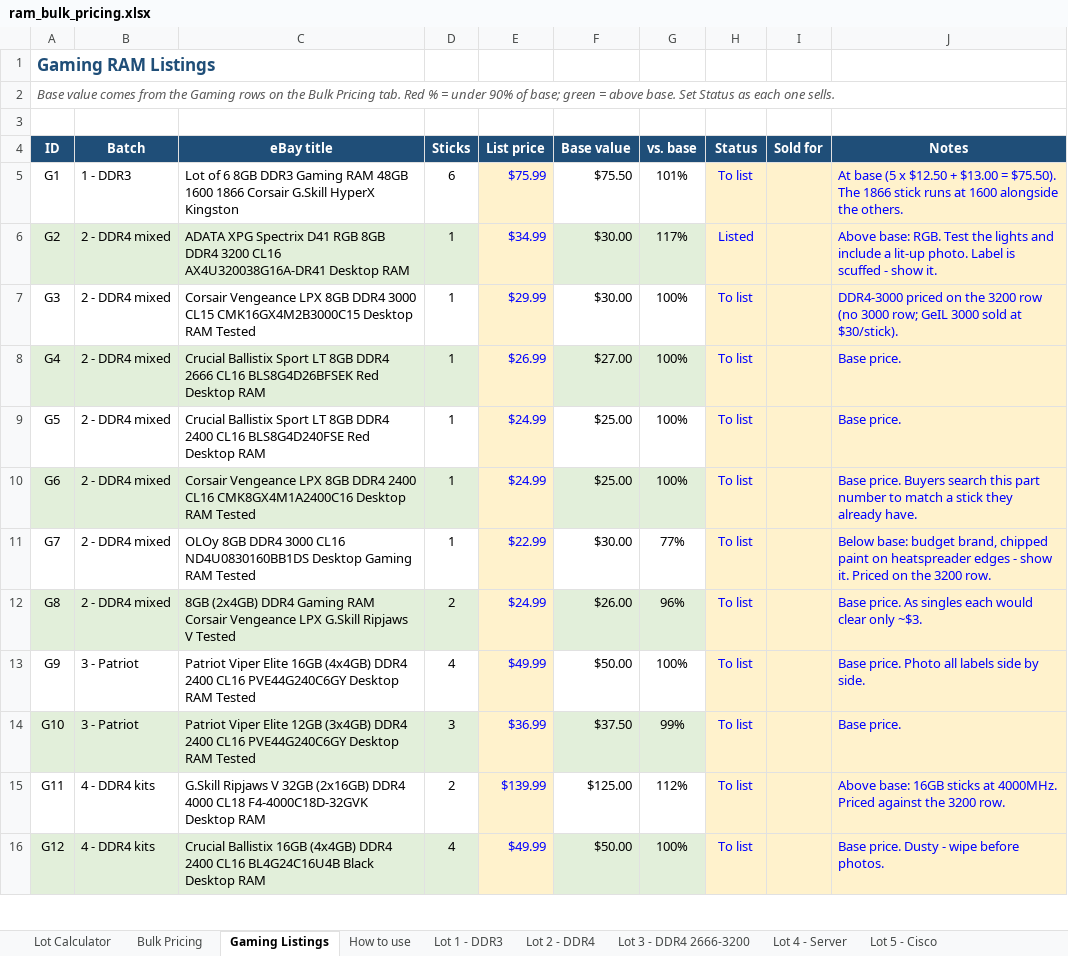
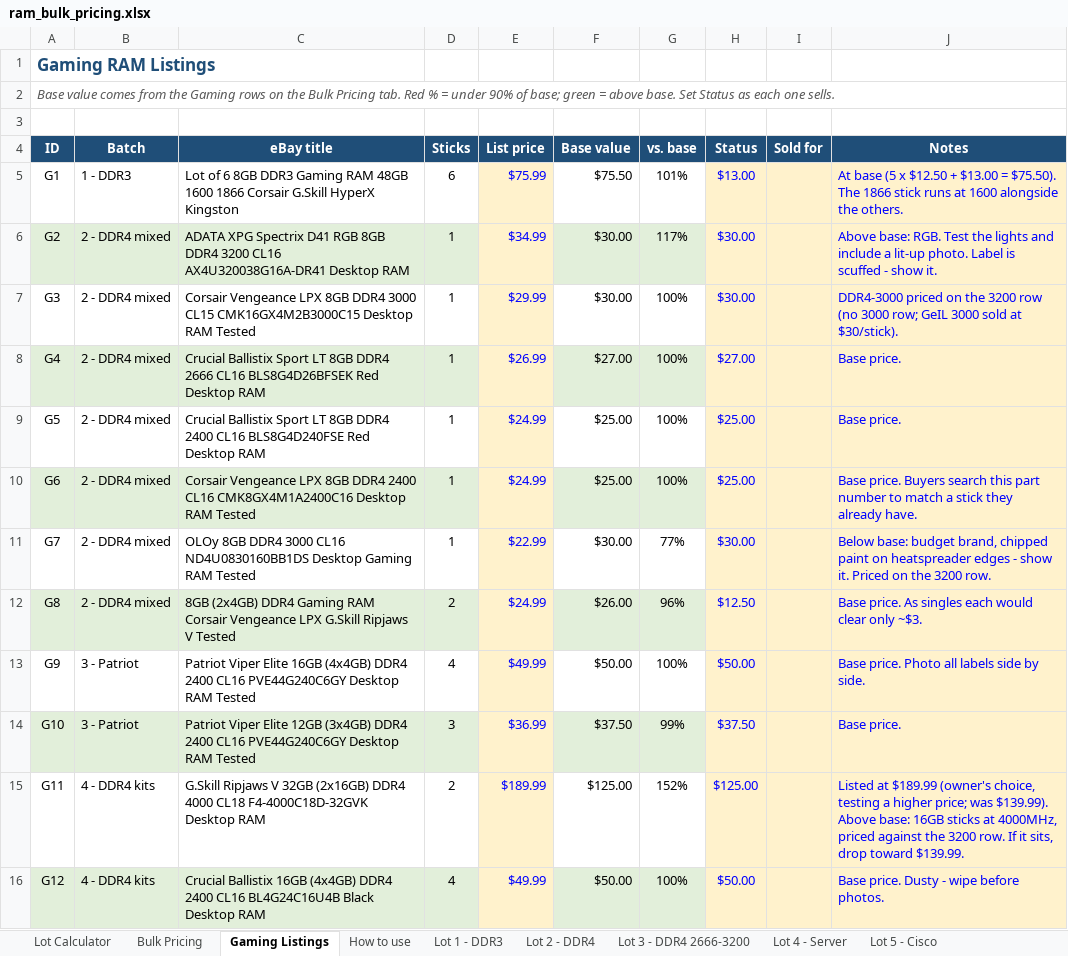
Before and after one commit to bgallaher-lgtm/Claude, an Excel workbook: ram_bulk_pricing.xlsx, sheet Gaming Listings, drawn as a sheet; only a part is shown; values as stored, in another font and other column widths than the file's, no borders; conditional formats not drawn; the diff covers the shown part only; the diff names each change by its address in the sheet, - before the commit and + after, or states it on an @@ line.

```diff
--- a/ram_bulk_pricing.xlsx (sheet Gaming Listings)
+++ b/ram_bulk_pricing.xlsx (sheet Gaming Listings)
-H5 (Status): To list
+H5 (Status): $13.00
-H6 (Status): Listed
+H6 (Status): $30.00
-H7 (Status): To list
+H7 (Status): $30.00
-H8 (Status): To list
+H8 (Status): $27.00
-H9:H10 (Status): To list
+H9:H10 (Status): $25.00
-H11 (Status): To list
+H11 (Status): $30.00
-H12 (Status): To list
+H12 (Status): $12.50
-H13 (Status): To list
+H13 (Status): $50.00
-H14 (Status): To list
+H14 (Status): $37.50
-E15 (List price): $139.99
+E15 (List price): $189.99
-G15 (vs. base): 112%
+G15 (vs. base): 152%
-H15 (Status): To list
+H15 (Status): $125.00
-J15 (Notes): Above base: 16GB sticks at 4000MHz. Priced against the 3200 row.
+J15 (Notes): Listed at $189.99 (owner's choice, testing a higher price; was $139.99). Above base: 16GB sticks at 4000MHz, priced against the 3200 row. If it sits, drop toward $139.99.
-H16 (Status): To list
+H16 (Status): $50.00
```
Also changed, not shown: 27 edited cells elsewhere in this sheet, 1 other file.
